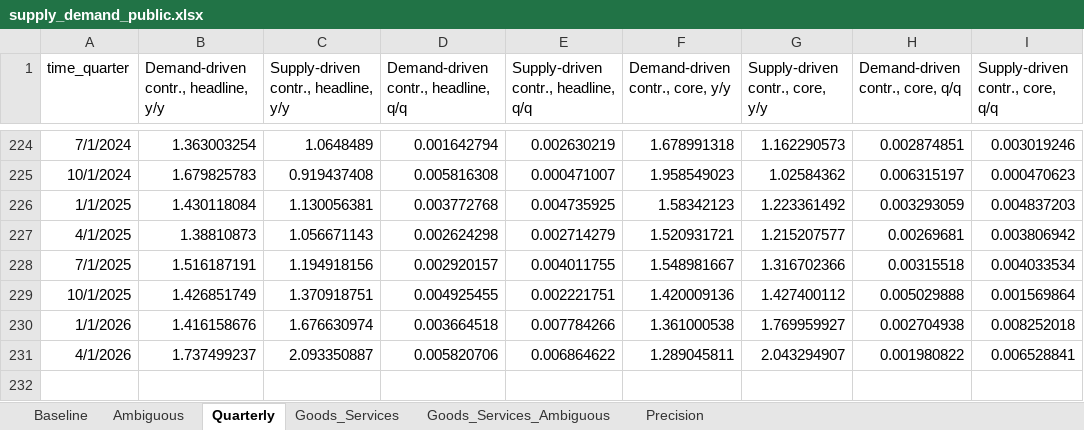
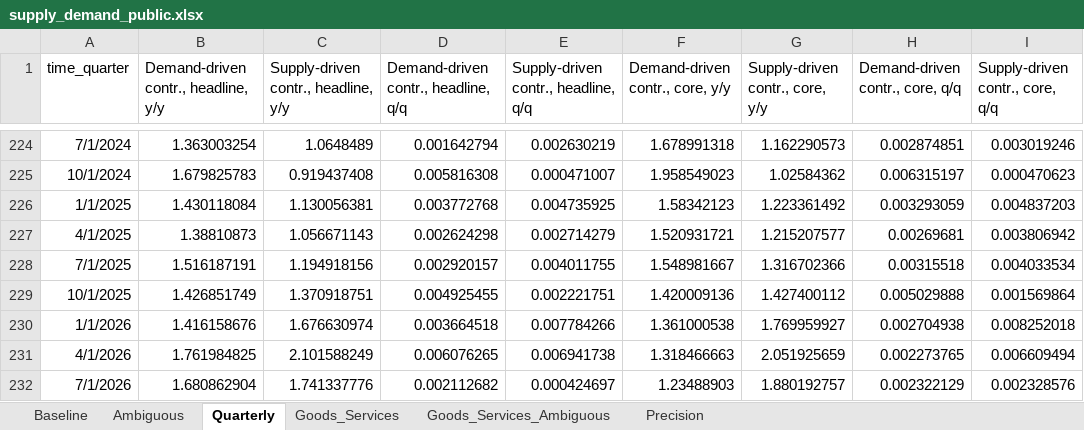
Before and after one commit to adamshap/supply-demand-webapp, an Excel workbook: supply_demand_public.xlsx, sheet Quarterly, drawn as a sheet; only a part is shown, gaps mark what is left out; values as stored, in another font and other column widths than the file's, no borders; the diff names each change by its address in the sheet, - before the commit and + after, or states it on an @@ line.

```diff
--- a/supply_demand_public.xlsx (sheet Quarterly)
+++ b/supply_demand_public.xlsx (sheet Quarterly)
-B231: 1.737499237
+B231: 1.761984825
-C231: 2.093350887
+C231: 2.101588249
-D231: 0.005820706
+D231: 0.006076265
-E231: 0.006864622
+E231: 0.006941738
-F231 (Demand-driven contr., core, y/y): 1.289045811
+F231 (Demand-driven contr., core, y/y): 1.318466663
-G231 (Supply-driven contr., core, y/y): 2.043294907
+G231 (Supply-driven contr., core, y/y): 2.051925659
-H231 (Demand-driven contr., core, q/q): 0.001980822
+H231 (Demand-driven contr., core, q/q): 0.002273765
-I231 (Supply-driven contr., core, q/q): 0.006528841
+I231 (Supply-driven contr., core, q/q): 0.006609494
+row 232: 7/1/2026 | 1.680862904 | 1.741337776 | 0.002112682 | 0.000424697 | 1.23488903 | 1.880192757 | 0.002322129 | 0.002328576
```
Also changed, not shown: sheet Precision, sheet Goods_Services_Ambiguous, sheet Goods_Services, sheet Ambiguous, sheet Baseline, 6 other files.
